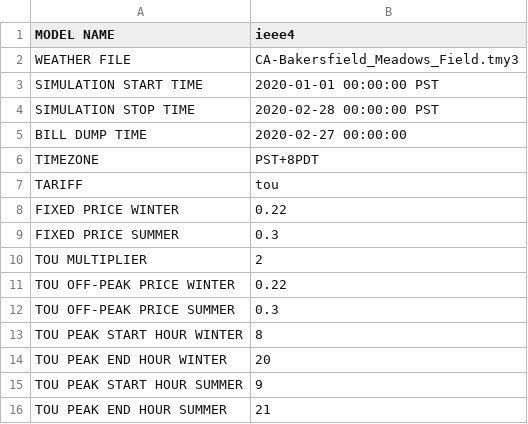
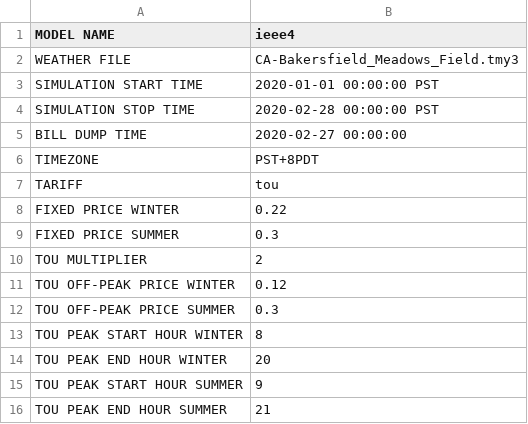
Before and after one commit to savinc02/tariff_design, a CSV file: config/simulation_configuration.csv, drawn as a sheet.

Commit message:
Update simulation_configuration.csv

```diff
--- a/config/simulation_configuration.csv
+++ b/config/simulation_configuration.csv
@@ -10,3 +10,3 @@ FIXED PRICE SUMMER,0.3
 TOU MULTIPLIER,2
-TOU OFF-PEAK PRICE WINTER,0.22
+TOU OFF-PEAK PRICE WINTER,0.12
 TOU OFF-PEAK PRICE SUMMER,0.3
```
